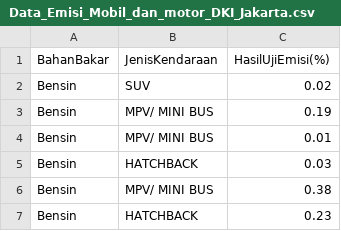
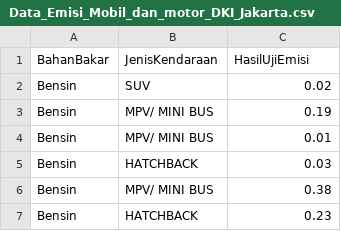
Before and after one commit to alflaylah/Trial-Predict-Carbon-Emission-Using-TFDF, a CSV file: Data_Emisi_Mobil_dan_motor_DKI_Jakarta.csv, drawn as a sheet; only a part is shown.

Commit message:
Update Data_Emisi_Mobil_dan_motor_DKI_Jakarta.csv
change HasilUjiEmisi(%) to HasilUjiEmisi

```diff
--- a/Data_Emisi_Mobil_dan_motor_DKI_Jakarta.csv
+++ b/Data_Emisi_Mobil_dan_motor_DKI_Jakarta.csv
@@ -1,2 +1,2 @@
-BahanBakar,JenisKendaraan,HasilUjiEmisi(%)
+BahanBakar,JenisKendaraan,HasilUjiEmisi
 Bensin,SUV,0.02
```
